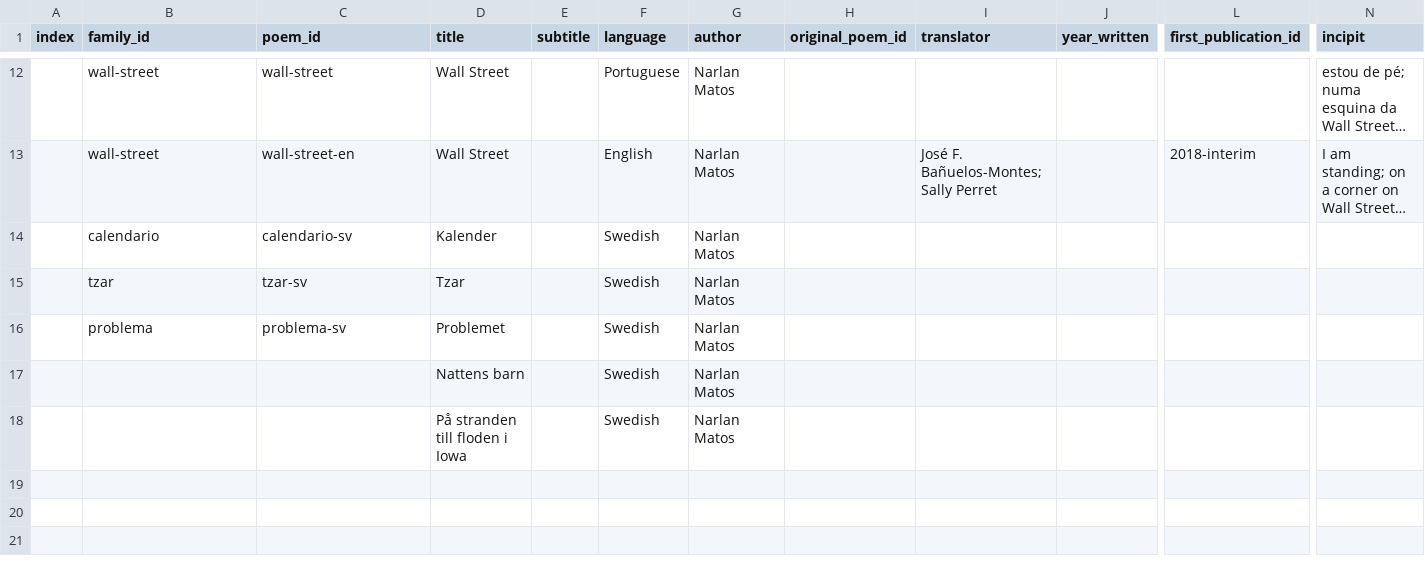
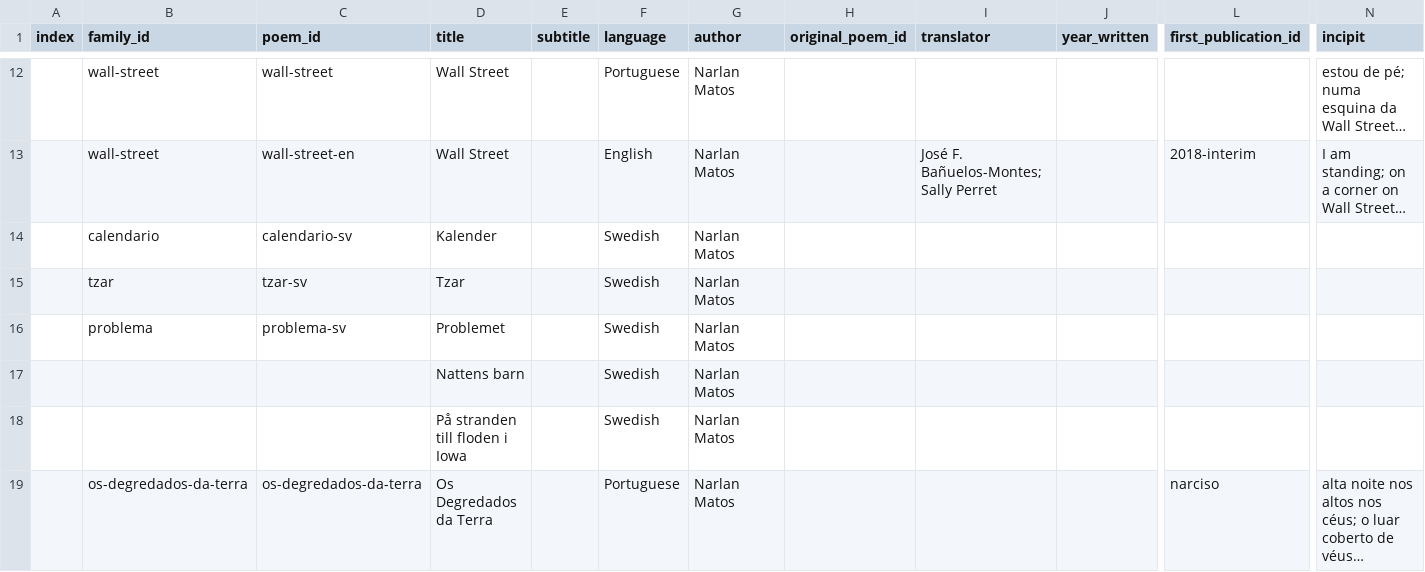
Before and after one commit to narlanmatos/narlanmatos.github.io, a CSV file: _data/poems.csv, drawn as a sheet; only a part is shown, gaps mark what is left out; rows hold the shown columns only; the diff names each change by its address in the sheet, - before the commit and + after, or states it on an @@ line.

Commit message:
add os-degredados-da-terra

```diff
--- a/_data/poems.csv
+++ b/_data/poems.csv
+row 19:  | os-degredados-da-terra | os-degredados-da-terra | Os Degredados da Terra |  | Portuguese | Narlan Matos |  |  |  | narciso | alta noite nos altos nos céus; o luar coberto de véus…
```
Also changed, not shown: 1 other file.
